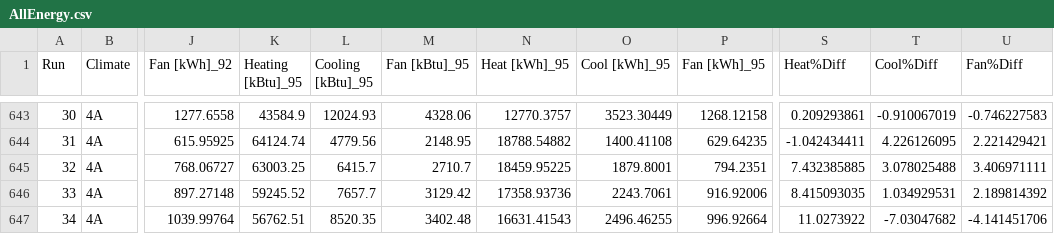
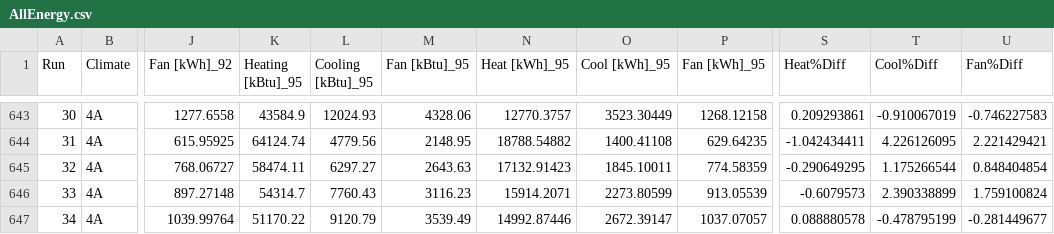
Before and after one commit to klharp/AE_Analysis, a CSV file: data/AllEnergy.csv, drawn as a sheet; only a part is shown, gaps mark what is left out; the diff covers the shown part only; the diff names each change by its address in the sheet, - before the commit and + after, or states it on an @@ line.

```diff
--- a/data/AllEnergy.csv
+++ b/data/AllEnergy.csv
-K645 (Heating [kBtu]_95): 63003.25
+K645 (Heating [kBtu]_95): 58474.11
-L645 (Cooling [kBtu]_95): 6415.7
+L645 (Cooling [kBtu]_95): 6297.27
-M645 (Fan [kBtu]_95): 2710.7
+M645 (Fan [kBtu]_95): 2643.63
-N645 (Heat [kWh]_95): 18459.95225
+N645 (Heat [kWh]_95): 17132.91423
-O645 (Cool [kWh]_95): 1879.8001
+O645 (Cool [kWh]_95): 1845.10011
-P645 (Fan [kWh]_95): 794.2351
+P645 (Fan [kWh]_95): 774.58359
-S645 (Heat%Diff): 7.432385885
+S645 (Heat%Diff): -0.290649295
-T645 (Cool%Diff): 3.078025488
+T645 (Cool%Diff): 1.175266544
-U645 (Fan%Diff): 3.406971111
+U645 (Fan%Diff): 0.848404854
-K646 (Heating [kBtu]_95): 59245.52
+K646 (Heating [kBtu]_95): 54314.7
-L646 (Cooling [kBtu]_95): 7657.7
+L646 (Cooling [kBtu]_95): 7760.43
-M646 (Fan [kBtu]_95): 3129.42
+M646 (Fan [kBtu]_95): 3116.23
-N646 (Heat [kWh]_95): 17358.93736
+N646 (Heat [kWh]_95): 15914.2071
-O646 (Cool [kWh]_95): 2243.7061
+O646 (Cool [kWh]_95): 2273.80599
-P646 (Fan [kWh]_95): 916.92006
+P646 (Fan [kWh]_95): 913.05539
-S646 (Heat%Diff): 8.415093035
+S646 (Heat%Diff): -0.6079573
-T646 (Cool%Diff): 1.034929531
+T646 (Cool%Diff): 2.390338899
-U646 (Fan%Diff): 2.189814392
+U646 (Fan%Diff): 1.759100824
-K647 (Heating [kBtu]_95): 56762.51
+K647 (Heating [kBtu]_95): 51170.22
-L647 (Cooling [kBtu]_95): 8520.35
+L647 (Cooling [kBtu]_95): 9120.79
-M647 (Fan [kBtu]_95): 3402.48
+M647 (Fan [kBtu]_95): 3539.49
-N647 (Heat [kWh]_95): 16631.41543
+N647 (Heat [kWh]_95): 14992.87446
-O647 (Cool [kWh]_95): 2496.46255
+O647 (Cool [kWh]_95): 2672.39147
-P647 (Fan [kWh]_95): 996.92664
+P647 (Fan [kWh]_95): 1037.07057
-S647 (Heat%Diff): 11.0273922
+S647 (Heat%Diff): 0.088880578
-T647 (Cool%Diff): -7.03047682
+T647 (Cool%Diff): -0.478795199
-U647 (Fan%Diff): -4.141451706
+U647 (Fan%Diff): -0.281449677
```
Also changed, not shown: 18 edited cells elsewhere in this file, data/AllDemand.csv, data/AllDemand_95.csv, 43 other files.
